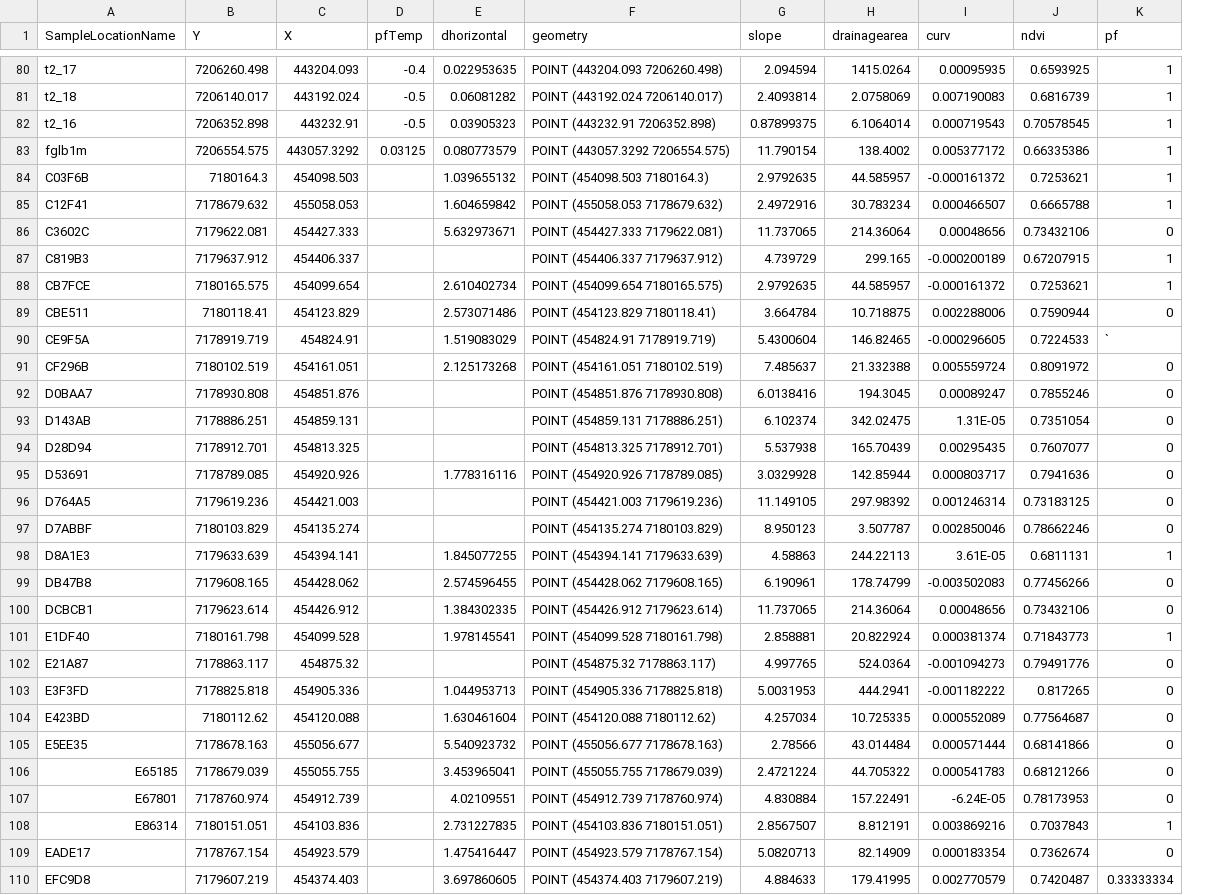
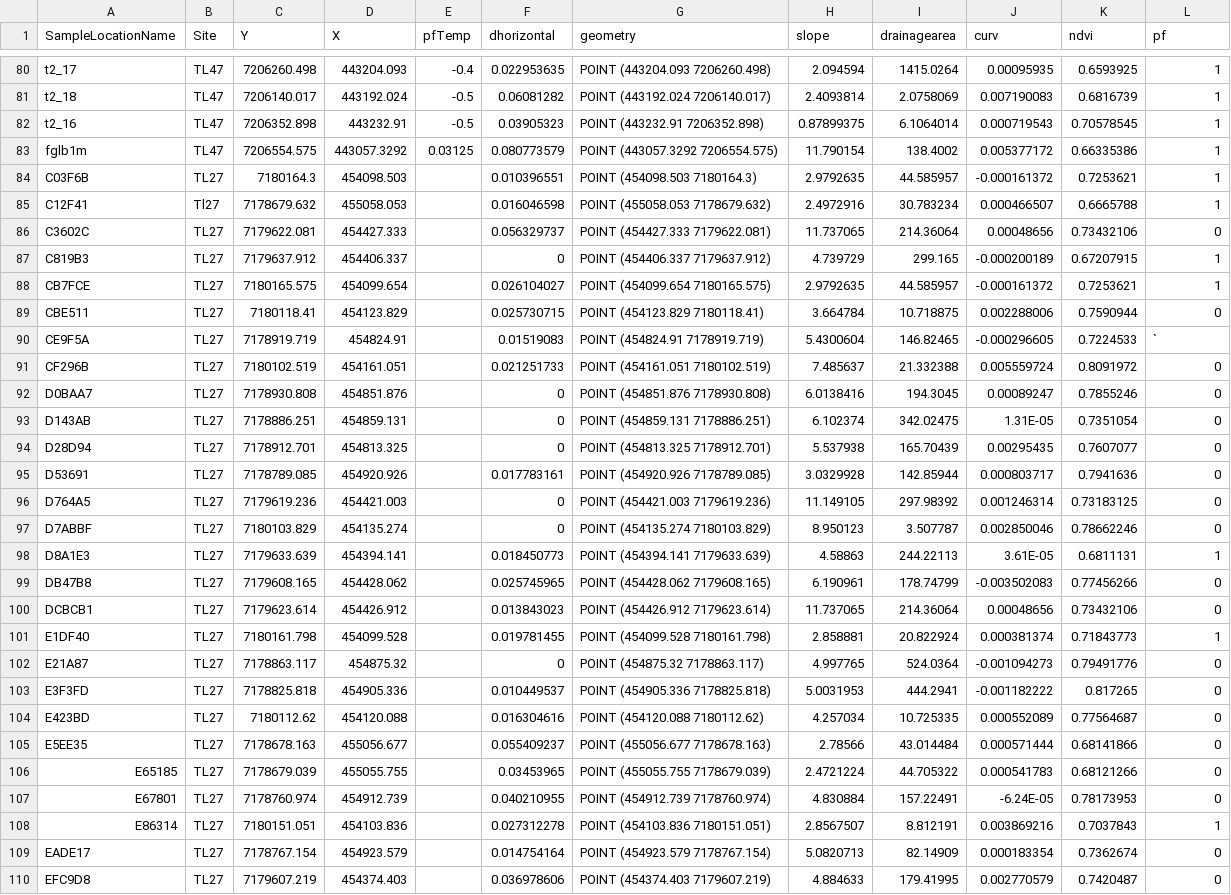
Before and after one commit to evanthaler/CarbonStocksDisplacments, a CSV file: disp2use/TL27TL47Displacments_PFTopo.csv, drawn as a sheet; only a part is shown, gaps mark what is left out; addresses are those after the commit; the diff covers the shown part only; the diff names each change by its address in the sheet, - before the commit and + after, or states it on an @@ line.

```diff
--- a/disp2use/TL27TL47Displacments_PFTopo.csv
+++ b/disp2use/TL27TL47Displacments_PFTopo.csv
+column B (Site), rows 80-110: TL47 | TL47 | TL47 | TL47 | TL27 | Tl27 | TL27 | TL27 | TL27 | TL27 | TL27 | TL27 | TL27 | TL27 | TL27 | TL27 | TL27 | TL27 | TL27 | TL27 | TL27 | TL27 | TL27 | TL27 | TL27 | TL27 | TL27 | TL27 | TL27 | TL27 | TL27
-F84 (dhorizontal): 1.039655132
+F84 (dhorizontal): 0.010396551
-F85 (dhorizontal): 1.604659842
+F85 (dhorizontal): 0.016046598
-F86 (dhorizontal): 5.632973671
+F86 (dhorizontal): 0.056329737
-F87 (dhorizontal): (empty)
+F87 (dhorizontal): 0
-F88 (dhorizontal): 2.610402734
+F88 (dhorizontal): 0.026104027
-F89 (dhorizontal): 2.573071486
+F89 (dhorizontal): 0.025730715
-F90 (dhorizontal): 1.519083029
+F90 (dhorizontal): 0.01519083
-F91 (dhorizontal): 2.125173268
+F91 (dhorizontal): 0.021251733
-F92:F94 (dhorizontal): (empty)
+F92:F94 (dhorizontal): 0
-F95 (dhorizontal): 1.778316116
+F95 (dhorizontal): 0.017783161
-F96:F97 (dhorizontal): (empty)
+F96:F97 (dhorizontal): 0
-F98 (dhorizontal): 1.845077255
+F98 (dhorizontal): 0.018450773
-F99 (dhorizontal): 2.574596455
+F99 (dhorizontal): 0.025745965
-F100 (dhorizontal): 1.384302335
+F100 (dhorizontal): 0.013843023
-F101 (dhorizontal): 1.978145541
+F101 (dhorizontal): 0.019781455
-F102 (dhorizontal): (empty)
+F102 (dhorizontal): 0
-F103 (dhorizontal): 1.044953713
+F103 (dhorizontal): 0.010449537
-F104 (dhorizontal): 1.630461604
+F104 (dhorizontal): 0.016304616
-F105 (dhorizontal): 5.540923732
+F105 (dhorizontal): 0.055409237
-F106 (dhorizontal): 3.453965041
+F106 (dhorizontal): 0.03453965
-F107 (dhorizontal): 4.02109551
+F107 (dhorizontal): 0.040210955
-F108 (dhorizontal): 2.731227835
+F108 (dhorizontal): 0.027312278
-F109 (dhorizontal): 1.475416447
+F109 (dhorizontal): 0.014754164
-F110 (dhorizontal): 3.697860605
+F110 (dhorizontal): 0.036978606
-L110 (pf): 0.33333334
+L110 (pf): 0
```
Also changed, not shown: 16 edited cells elsewhere in this file, disp2use/TL27TL47Displacments.csv, 7 other files.
